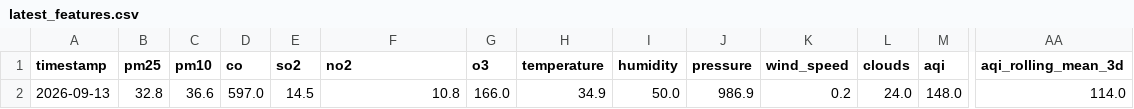
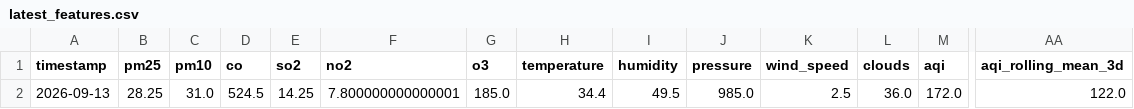
Before and after one commit to zaidzia46/AQI-Predictor, a CSV file: data/processed/latest_features.csv, drawn as a sheet; only a part is shown, gaps mark what is left out; the diff covers the shown part only; the diff names each change by its address in the sheet, - before the commit and + after, or states it on an @@ line.

```diff
--- a/data/processed/latest_features.csv
+++ b/data/processed/latest_features.csv
-B2 (pm25): 32.8
+B2 (pm25): 28.25
-C2 (pm10): 36.6
+C2 (pm10): 31.0
-D2 (co): 597.0
+D2 (co): 524.5
-E2 (so2): 14.5
+E2 (so2): 14.25
-F2 (no2): 10.8
+F2 (no2): 7.800000000000001
-G2 (o3): 166.0
+G2 (o3): 185.0
-H2 (temperature): 34.9
+H2 (temperature): 34.4
-I2 (humidity): 50.0
+I2 (humidity): 49.5
-J2 (pressure): 986.9
+J2 (pressure): 985.0
-K2 (wind_speed): 0.2
+K2 (wind_speed): 2.5
-L2 (clouds): 24.0
+L2 (clouds): 36.0
-M2 (aqi): 148.0
+M2 (aqi): 172.0
-AA2 (aqi_rolling_mean_3d): 114.0
+AA2 (aqi_rolling_mean_3d): 122.0
```
Also changed, not shown: 13 edited cells elsewhere in this file, data/processed/aqi_weather_data_features.csv, data/processed/aqi_weather_data_train.csv, 3 other files.
